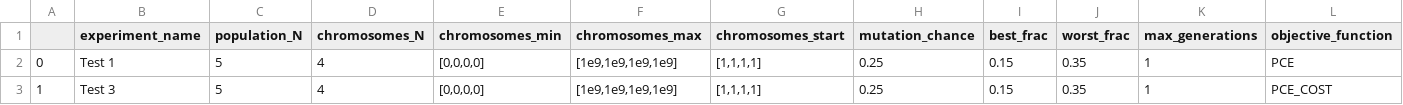
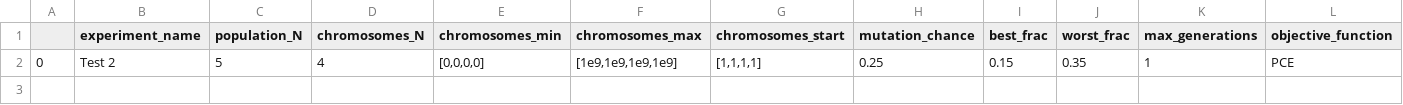
Before and after one commit to CaiWilliams/Experiment-Status, a CSV file: Completed_Experiments.csv, drawn as a sheet; only a part is shown; rows hold the shown columns only; the diff names each change by its address in the sheet, - before the commit and + after, or states it on an @@ line.

Commit message:
Experiment complete it 0.03 hrs

```diff
--- a/Completed_Experiments.csv
+++ b/Completed_Experiments.csv
-B2 (experiment_name): Test 1
+B2 (experiment_name): Test 2
-row 3: 1 | Test 3 | 5 | 4 | [0,0,0,0] | [1e9,1e9,1e9,1e9] | [1,1,1,1] | 0.25 | 0.15 | 0.35 | 1 | PCE_COST
```
Also changed, not shown: Queued_Experiments.csv, 6 other files.
